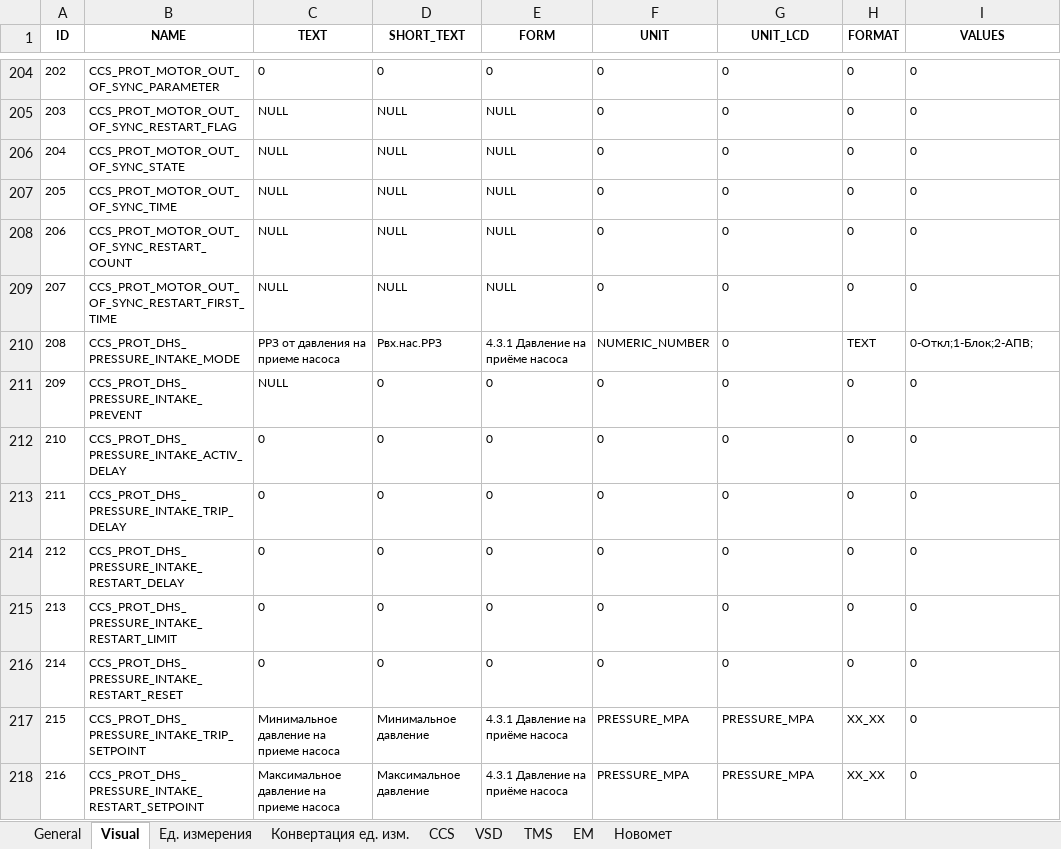
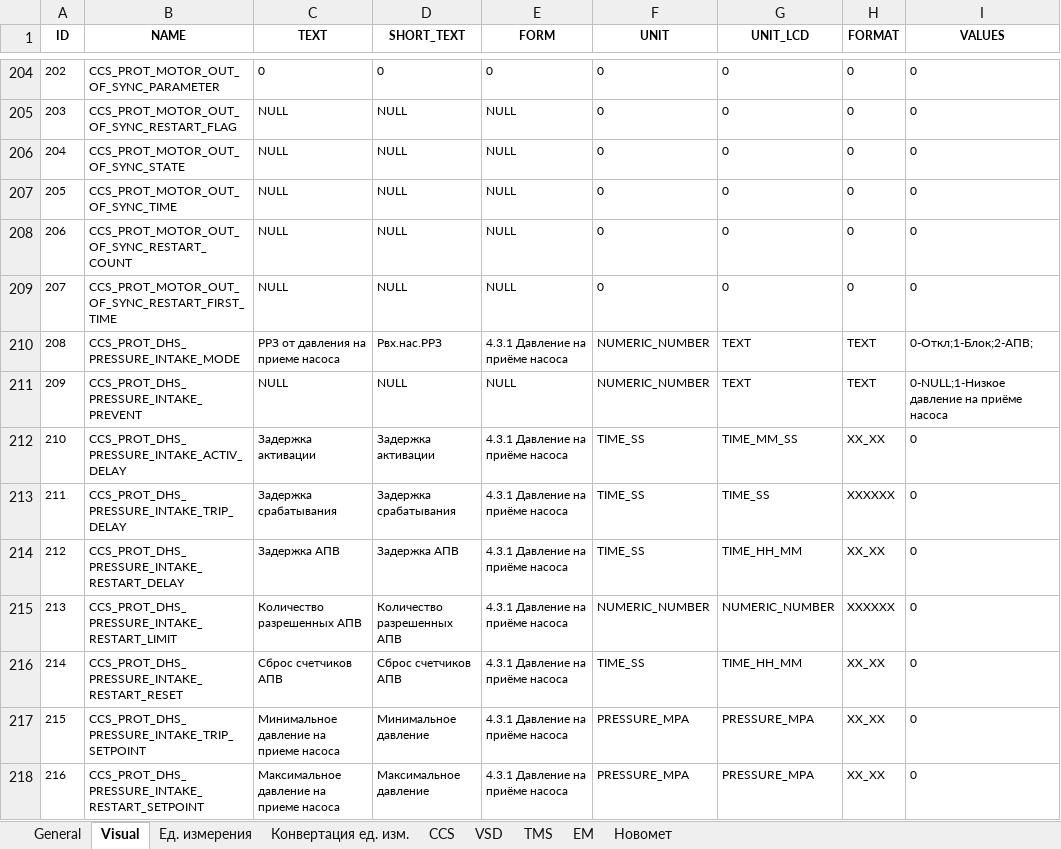
Before and after one commit to htoraby/STM32_Main, an Excel workbook: documentation/registers.xlsx, sheet Visual, drawn as a sheet; only a part is shown, gaps mark what is left out; values as stored, in another font and other column widths than the file's, no borders; the diff covers the shown part only; the diff names each change by its address in the sheet, - before the commit and + after, or states it on an @@ line.

```diff
--- a/documentation/registers.xlsx (sheet Visual)
+++ b/documentation/registers.xlsx (sheet Visual)
-G210:G211 (UNIT_LCD): 0
+G210:G211 (UNIT_LCD): TEXT
-D211 (SHORT_TEXT): 0
+D211 (SHORT_TEXT): NULL
-E211 (FORM): 0
+E211 (FORM): NULL
-F211 (UNIT): 0
+F211 (UNIT): NUMERIC_NUMBER
-H211 (FORMAT): 0
+H211 (FORMAT): TEXT
-I211 (VALUES): 0
+I211 (VALUES): 0-NULL;1-Низкое давление на приёме насоса
-C212 (TEXT): 0
+C212 (TEXT): Задержка активации
-D212 (SHORT_TEXT): 0
+D212 (SHORT_TEXT): Задержка активации
-E212:E216 (FORM): 0
+E212:E216 (FORM): 4.3.1 Давление на приёме насоса
-F212:F214 (UNIT): 0
+F212:F214 (UNIT): TIME_SS
-G212 (UNIT_LCD): 0
+G212 (UNIT_LCD): TIME_MM_SS
-H212 (FORMAT): 0
+H212 (FORMAT): XX_XX
-C213 (TEXT): 0
+C213 (TEXT): Задержка срабатывания
-D213 (SHORT_TEXT): 0
+D213 (SHORT_TEXT): Задержка срабатывания
-G213 (UNIT_LCD): 0
+G213 (UNIT_LCD): TIME_SS
-H213 (FORMAT): 0
+H213 (FORMAT): XXXXXX
-C214 (TEXT): 0
+C214 (TEXT): Задержка АПВ
-D214 (SHORT_TEXT): 0
+D214 (SHORT_TEXT): Задержка АПВ
-G214 (UNIT_LCD): 0
+G214 (UNIT_LCD): TIME_HH_MM
-H214 (FORMAT): 0
+H214 (FORMAT): XX_XX
-C215 (TEXT): 0
+C215 (TEXT): Количество разрешенных АПВ
-D215 (SHORT_TEXT): 0
+D215 (SHORT_TEXT): Количество разрешенных АПВ
-F215 (UNIT): 0
+F215 (UNIT): NUMERIC_NUMBER
-G215 (UNIT_LCD): 0
+G215 (UNIT_LCD): NUMERIC_NUMBER
-H215 (FORMAT): 0
+H215 (FORMAT): XXXXXX
-C216 (TEXT): 0
+C216 (TEXT): Сброс счетчиков АПВ
-D216 (SHORT_TEXT): 0
+D216 (SHORT_TEXT): Сброс счетчиков АПВ
-F216 (UNIT): 0
+F216 (UNIT): TIME_SS
-G216 (UNIT_LCD): 0
+G216 (UNIT_LCD): TIME_HH_MM
-H216 (FORMAT): 0
+H216 (FORMAT): XX_XX
```
Also changed, not shown: 63 edited cells elsewhere in this sheet, sheet General, sheet CCS, 1 other file.
